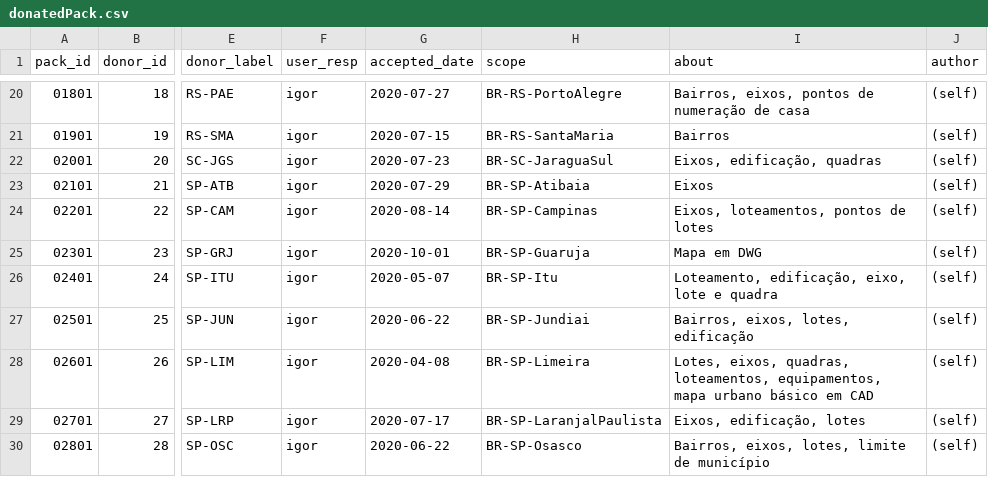
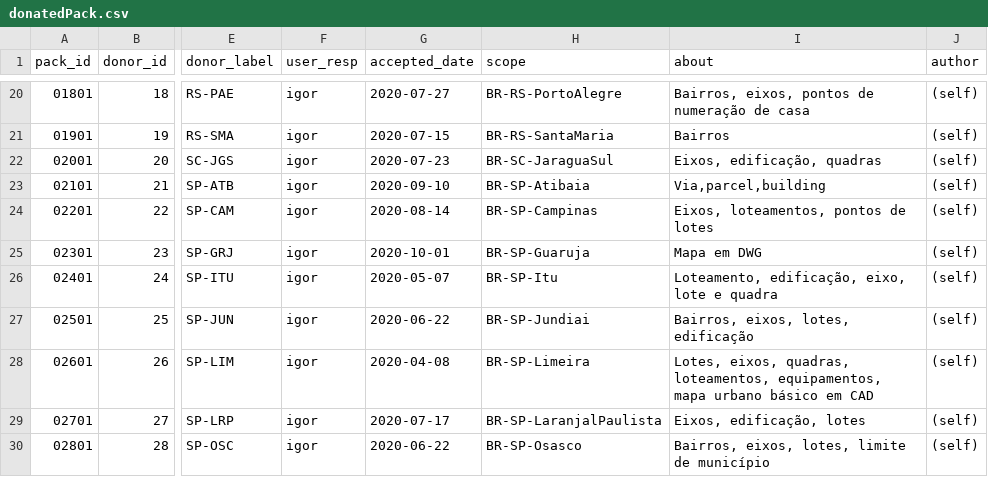
Before and after one commit to digital-guard/preserv-BR, a CSV file: data/donatedPack.csv, drawn as a sheet; only a part is shown, gaps mark what is left out; the diff names each change by its address in the sheet, - before the commit and + after, or states it on an @@ line.

```diff
--- a/data/donatedPack.csv
+++ b/data/donatedPack.csv
-G23 (accepted_date): 2020-07-29
+G23 (accepted_date): 2020-09-10
-I23 (about): Eixos
+I23 (about): Via,parcel,building
```
Also changed, not shown: 3 other files.
